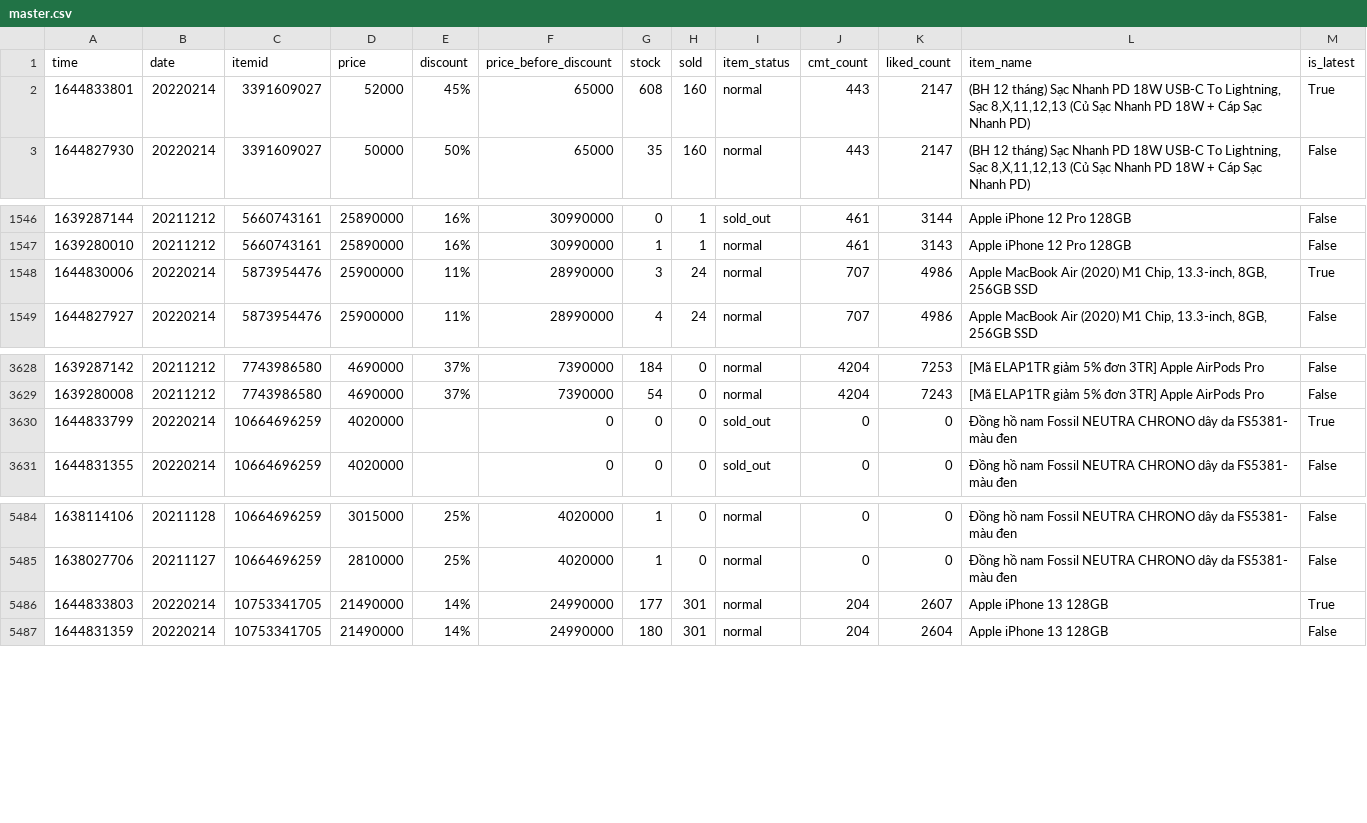
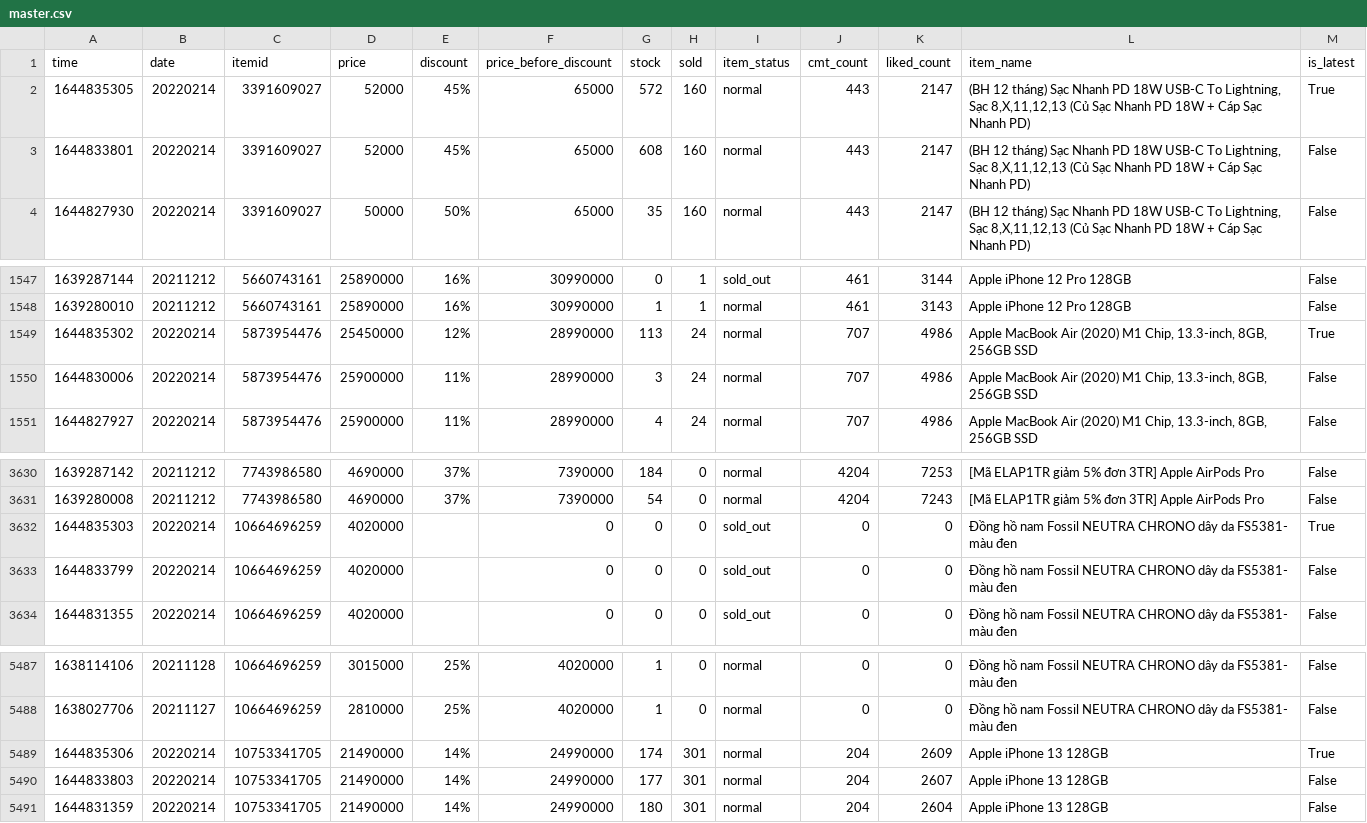
Before and after one commit to duyet/shopee-track-demo, a CSV file: data/master.csv, drawn as a sheet; only a part is shown, gaps mark what is left out.

```diff
--- a/data/master.csv
+++ b/data/master.csv
@@ -1,3 +1,4 @@
 time,date,itemid,price,discount,price_before_discount,stock,sold,item_status,cmt_count,liked_count,item_name,is_latest
-1644833801,20220214,3391609027,52000,45%,65000,608,160,normal,443,2147,"(BH 12 tháng) Sạc Nhanh PD 18W USB-C To Lightning, Sạc 8,X,11,12,13 (Củ Sạc Nhanh PD 18W + Cáp Sạc Nhanh PD)",True
+1644835305,20220214,3391609027,52000,45%,65000,572,160,normal,443,2147,"(BH 12 tháng) Sạc Nhanh PD 18W USB-C To Lightning, Sạc 8,X,11,12,13 (Củ Sạc Nhanh PD 18W + Cáp Sạc Nhanh PD)",True
+1644833801,20220214,3391609027,52000,45%,65000,608,160,normal,443,2147,"(BH 12 tháng) Sạc Nhanh PD 18W USB-C To Lightning, Sạc 8,X,11,12,13 (Củ Sạc Nhanh PD 18W + Cáp Sạc Nhanh PD)",False
 1644827930,20220214,3391609027,50000,50%,65000,35,160,normal,443,2147,"(BH 12 tháng) Sạc Nhanh PD 18W USB-C To Lightning, Sạc 8,X,11,12,13 (Củ Sạc Nhanh PD 18W + Cáp Sạc Nhanh PD)",False
@@ -1547,3 +1548,4 @@ time,date,itemid,price,discount,price_before_discount,stock,sold,item_status,cmt
 1639280010,20211212,5660743161,25890000,16%,30990000,1,1,normal,461,3143,Apple iPhone 12 Pro 128GB,False
-1644830006,20220214,5873954476,25900000,11%,28990000,3,24,normal,707,4986,"Apple MacBook Air (2020) M1 Chip, 13.3-inch, 8GB, 256GB SSD",True
+1644835302,20220214,5873954476,25450000,12%,28990000,113,24,normal,707,4986,"Apple MacBook Air (2020) M1 Chip, 13.3-inch, 8GB, 256GB SSD",True
+1644830006,20220214,5873954476,25900000,11%,28990000,3,24,normal,707,4986,"Apple MacBook Air (2020) M1 Chip, 13.3-inch, 8GB, 256GB SSD",False
 1644827927,20220214,5873954476,25900000,11%,28990000,4,24,normal,707,4986,"Apple MacBook Air (2020) M1 Chip, 13.3-inch, 8GB, 256GB SSD",False
@@ -3629,3 +3631,4 @@ time,date,itemid,price,discount,price_before_discount,stock,sold,item_status,cmt
 1639280008,20211212,7743986580,4690000,37%,7390000,54,0,normal,4204,7243,[Mã ELAP1TR giảm 5% đơn 3TR] Apple AirPods Pro ,False
-1644833799,20220214,10664696259,4020000,,0,0,0,sold_out,0,0,Đồng hồ nam Fossil NEUTRA CHRONO dây da FS5381- màu đen,True
+1644835303,20220214,10664696259,4020000,,0,0,0,sold_out,0,0,Đồng hồ nam Fossil NEUTRA CHRONO dây da FS5381- màu đen,True
+1644833799,20220214,10664696259,4020000,,0,0,0,sold_out,0,0,Đồng hồ nam Fossil NEUTRA CHRONO dây da FS5381- màu đen,False
 1644831355,20220214,10664696259,4020000,,0,0,0,sold_out,0,0,Đồng hồ nam Fossil NEUTRA CHRONO dây da FS5381- màu đen,False
@@ -5485,3 +5488,4 @@ time,date,itemid,price,discount,price_before_discount,stock,sold,item_status,cmt
 1638027706,20211127,10664696259,2810000,25%,4020000,1,0,normal,0,0,Đồng hồ nam Fossil NEUTRA CHRONO dây da FS5381- màu đen,False
-1644833803,20220214,10753341705,21490000,14%,24990000,177,301,normal,204,2607,Apple iPhone 13 128GB,True
+1644835306,20220214,10753341705,21490000,14%,24990000,174,301,normal,204,2609,Apple iPhone 13 128GB,True
+1644833803,20220214,10753341705,21490000,14%,24990000,177,301,normal,204,2607,Apple iPhone 13 128GB,False
 1644831359,20220214,10753341705,21490000,14%,24990000,180,301,normal,204,2604,Apple iPhone 13 128GB,False
```
Also changed, not shown: data/history/10664696259.csv, data/history/10753341705.csv, 6 other files.
